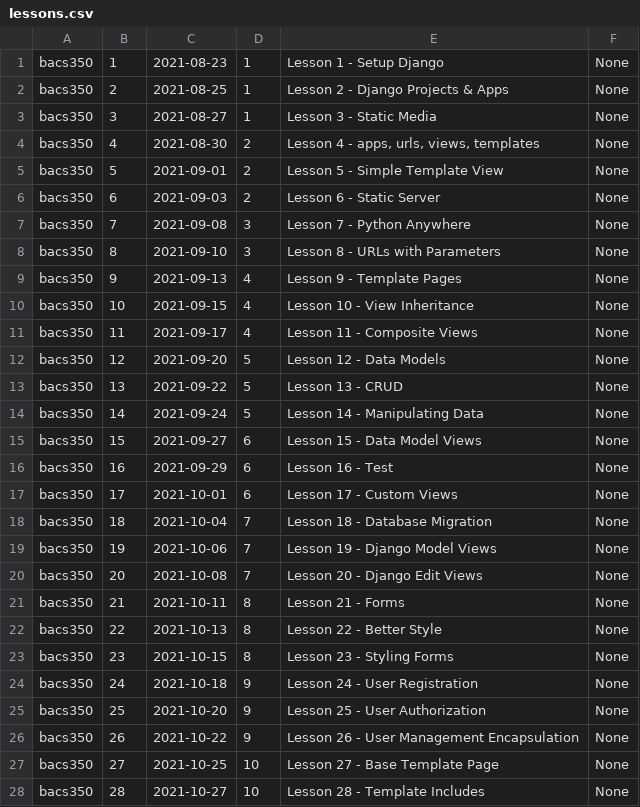
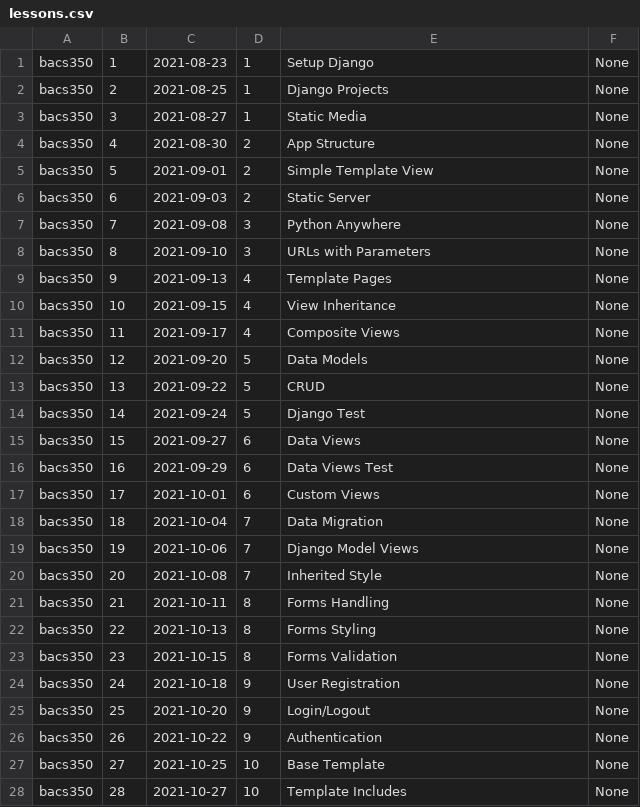
Before and after one commit to Mark-Seaman/UNC-BACS350, a CSV file: markdown/lessons.csv, drawn as a sheet; only a part is shown; the diff covers the shown part only.

Commit message:
BACS 350 lessons

```diff
--- a/markdown/lessons.csv
+++ b/markdown/lessons.csv
@@ -1,28 +1,28 @@
-bacs350,1,2021-08-23,1,Lesson 1 - Setup Django,None
-bacs350,2,2021-08-25,1,Lesson 2 - Django Projects & Apps,None
-bacs350,3,2021-08-27,1,Lesson 3 - Static Media,None
-bacs350,4,2021-08-30,2,"Lesson 4 - apps, urls, views, templates",None
-bacs350,5,2021-09-01,2,Lesson 5 - Simple Template View,None
-bacs350,6,2021-09-03,2,Lesson 6 - Static Server,None
-bacs350,7,2021-09-08,3,Lesson 7 - Python Anywhere ,None
-bacs350,8,2021-09-10,3,Lesson 8 - URLs with Parameters,None
-bacs350,9,2021-09-13,4,Lesson 9 - Template Pages,None
-bacs350,10,2021-09-15,4,Lesson 10 - View Inheritance,None
-bacs350,11,2021-09-17,4,Lesson 11 - Composite Views,None
-bacs350,12,2021-09-20,5,Lesson 12 - Data Models,None
-bacs350,13,2021-09-22,5,Lesson 13 - CRUD,None
-bacs350,14,2021-09-24,5,Lesson 14 - Manipulating Data,None
-bacs350,15,2021-09-27,6,Lesson 15 - Data Model Views,None
-bacs350,16,2021-09-29,6,Lesson 16 - Test,None
-bacs350,17,2021-10-01,6,Lesson 17 - Custom Views,None
-bacs350,18,2021-10-04,7,Lesson 18 - Database Migration,None
-bacs350,19,2021-10-06,7,Lesson 19 - Django Model Views,None
-bacs350,20,2021-10-08,7,Lesson 20 - Django Edit Views,None
-bacs350,21,2021-10-11,8,Lesson 21 - Forms,None
-bacs350,22,2021-10-13,8,Lesson 22 - Better Style,None
-bacs350,23,2021-10-15,8,Lesson 23 - Styling Forms,None
-bacs350,24,2021-10-18,9,Lesson 24 - User Registration,None
-bacs350,25,2021-10-20,9,Lesson 25 - User Authorization,None
-bacs350,26,2021-10-22,9,Lesson 26 - User Management Encapsulation ,None
-bacs350,27,2021-10-25,10,Lesson 27 - Base Template Page,None
-bacs350,28,2021-10-27,10,Lesson 28 - Template Includes,None
+bacs350,1,2021-08-23,1,Setup Django,None
+bacs350,2,2021-08-25,1,Django Projects,None
+bacs350,3,2021-08-27,1,Static Media,None
+bacs350,4,2021-08-30,2,App Structure,None
+bacs350,5,2021-09-01,2,Simple Template View,None
+bacs350,6,2021-09-03,2,Static Server,None
+bacs350,7,2021-09-08,3,Python Anywhere,None
+bacs350,8,2021-09-10,3,URLs with Parameters,None
+bacs350,9,2021-09-13,4,Template Pages,None
+bacs350,10,2021-09-15,4,View Inheritance,None
+bacs350,11,2021-09-17,4,Composite Views,None
+bacs350,12,2021-09-20,5,Data Models,None
+bacs350,13,2021-09-22,5,CRUD,None
+bacs350,14,2021-09-24,5,Django Test,None
+bacs350,15,2021-09-27,6,Data Views,None
+bacs350,16,2021-09-29,6,Data Views Test,None
+bacs350,17,2021-10-01,6,Custom Views,None
+bacs350,18,2021-10-04,7,Data Migration,None
+bacs350,19,2021-10-06,7,Django Model Views,None
+bacs350,20,2021-10-08,7,Inherited Style,None
+bacs350,21,2021-10-11,8,Forms Handling,None
+bacs350,22,2021-10-13,8,Forms Styling,None
+bacs350,23,2021-10-15,8,Forms Validation,None
+bacs350,24,2021-10-18,9,User Registration,None
+bacs350,25,2021-10-20,9,Login/Logout,None
+bacs350,26,2021-10-22,9,Authentication,None
+bacs350,27,2021-10-25,10,Base Template,None
+bacs350,28,2021-10-27,10,Template Includes,None
```
Also changed, not shown: 14 edited cells elsewhere in this file.
